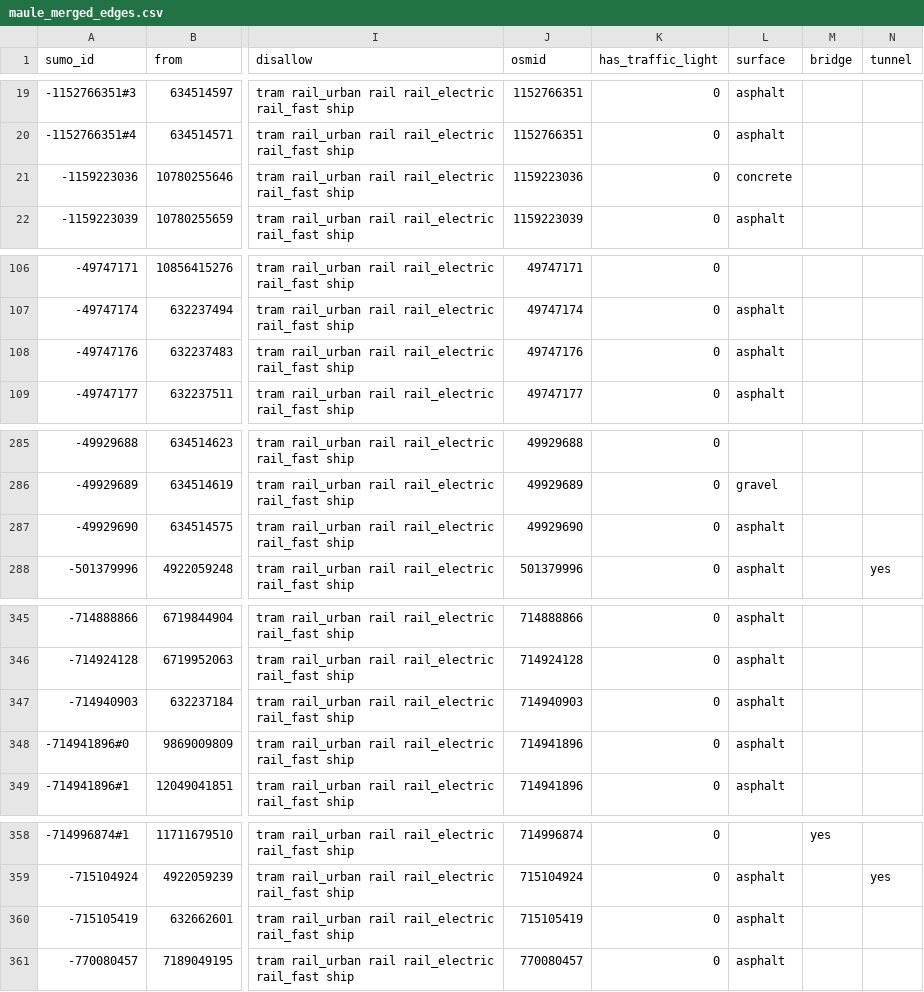
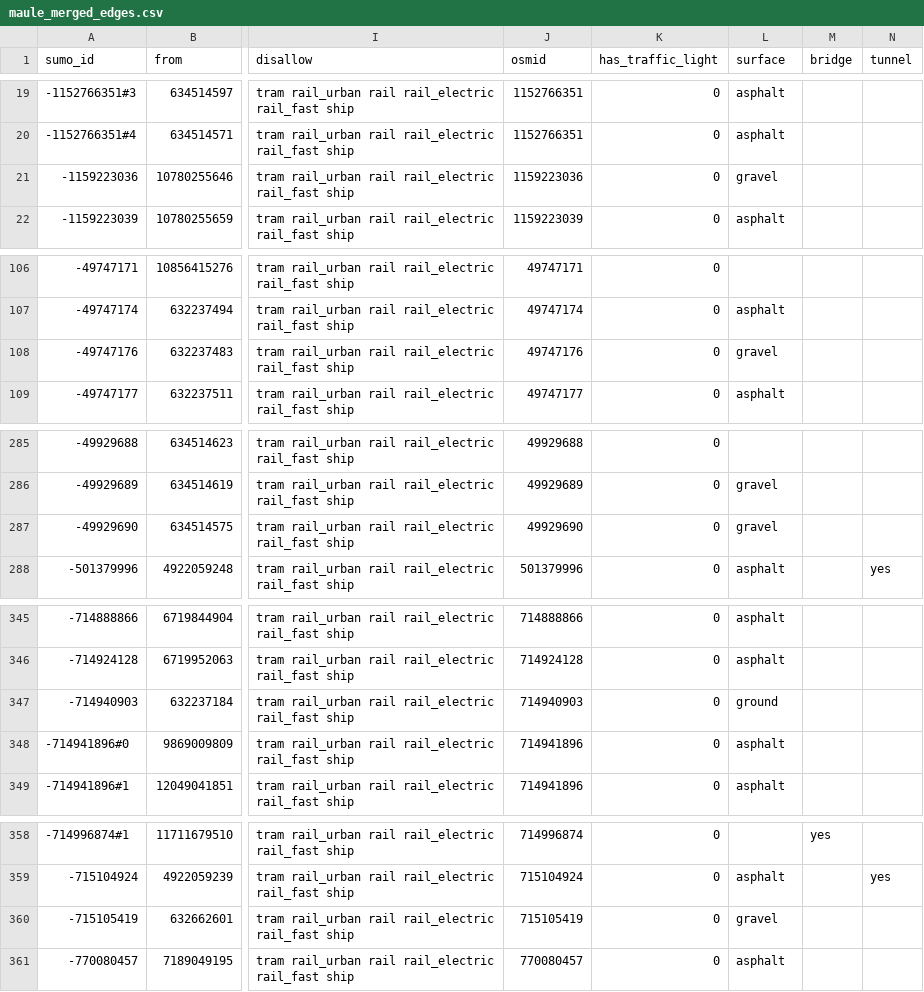
Before and after one commit to Blato122/path-clustering, a CSV file: results/merged_edges/maule_merged_edges.csv, drawn as a sheet; only a part is shown, gaps mark what is left out; the diff covers the shown part only; the diff names each change by its address in the sheet, - before the commit and + after, or states it on an @@ line.

```diff
--- a/results/merged_edges/maule_merged_edges.csv
+++ b/results/merged_edges/maule_merged_edges.csv
-L21 (surface): concrete
+L21 (surface): gravel
-L108 (surface): asphalt
+L108 (surface): gravel
-L287 (surface): asphalt
+L287 (surface): gravel
-L347 (surface): asphalt
+L347 (surface): ground
-L360 (surface): asphalt
+L360 (surface): gravel
```
Also changed, not shown: 5 edited cells elsewhere in this file, results/enriched_routes/andorra_routes_enriched.csv, results/merged_edges/nemours_merged_edges.csv, 57 other files.
